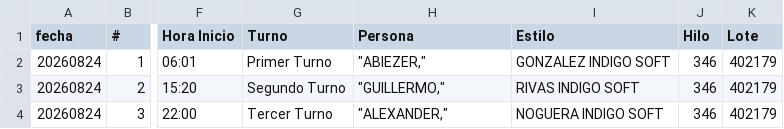
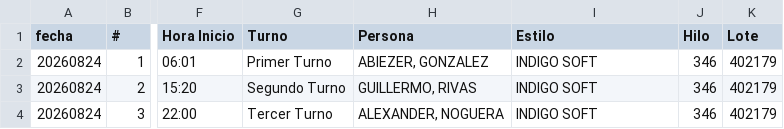
Before and after one commit to fherross3-ops/Dashboard_Tenido, a CSV file: data/tenido_20260824.csv, drawn as a sheet; only a part is shown, gaps mark what is left out; the diff names each change by its address in the sheet, - before the commit and + after, or states it on an @@ line.

```diff
--- a/data/tenido_20260824.csv
+++ b/data/tenido_20260824.csv
-H2 (Persona): "ABIEZER,"
+H2 (Persona): ABIEZER, GONZALEZ
-I2 (Estilo): GONZALEZ INDIGO SOFT
+I2 (Estilo): INDIGO SOFT
-H3 (Persona): "GUILLERMO,"
+H3 (Persona): GUILLERMO, RIVAS
-I3 (Estilo): RIVAS INDIGO SOFT
+I3 (Estilo): INDIGO SOFT
-H4 (Persona): "ALEXANDER,"
+H4 (Persona): ALEXANDER, NOGUERA
-I4 (Estilo): NOGUERA INDIGO SOFT
+I4 (Estilo): INDIGO SOFT
```
Also changed, not shown: data/tenido_20260825.csv, data/tenido_20260826.csv, 5 other files.
